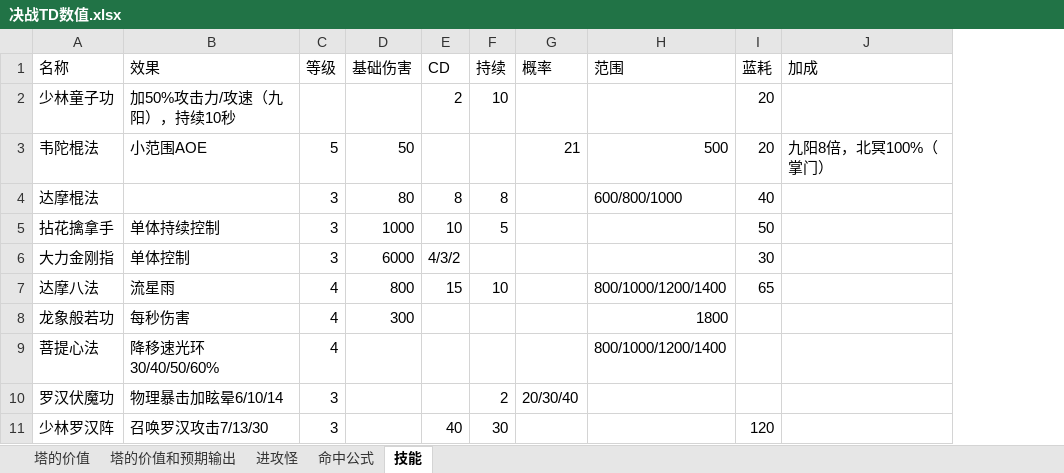
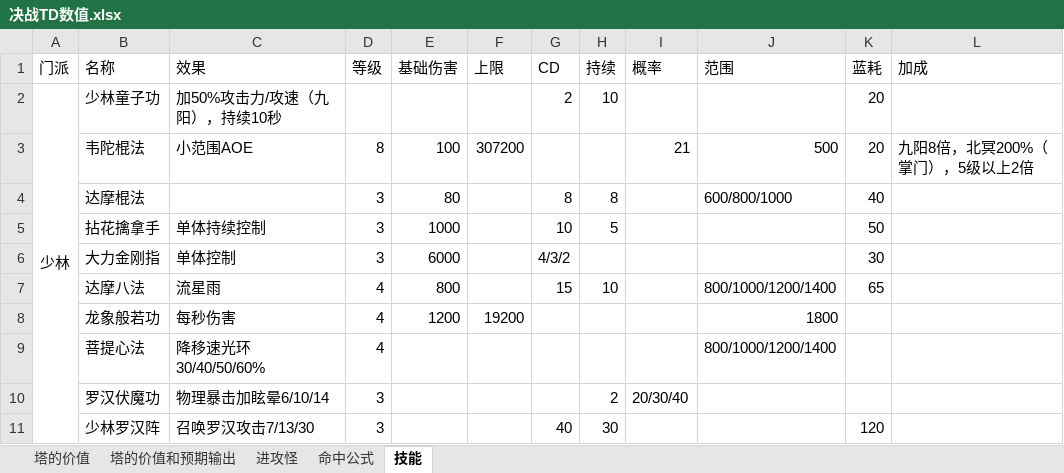
Before and after one commit to lhing17/jztd-reborn, an Excel workbook: doc/决战TD数值.xlsx, sheet 技能, drawn as a sheet; only a part is shown; values as stored, in another font and other column widths than the file's, no borders; addresses are those after the commit; the diff names each change by its address in the sheet, - before the commit and + after, or states it on an @@ line.

```diff
--- a/doc/决战TD数值.xlsx (sheet 技能)
+++ b/doc/决战TD数值.xlsx (sheet 技能)
+column A (门派), row 2: 少林
+column F (上限), rows 3-8: 307200 |  |  |  |  | 19200
-D3 (等级): 5
+D3 (等级): 8
-E3 (基础伤害): 50
+E3 (基础伤害): 100
-L3 (加成): 九阳8倍，北冥100%（掌门）
+L3 (加成): 九阳8倍，北冥200%（掌门），5级以上2倍
-E8 (基础伤害): 300
+E8 (基础伤害): 1200
```
Also changed, not shown: 38 other files.
